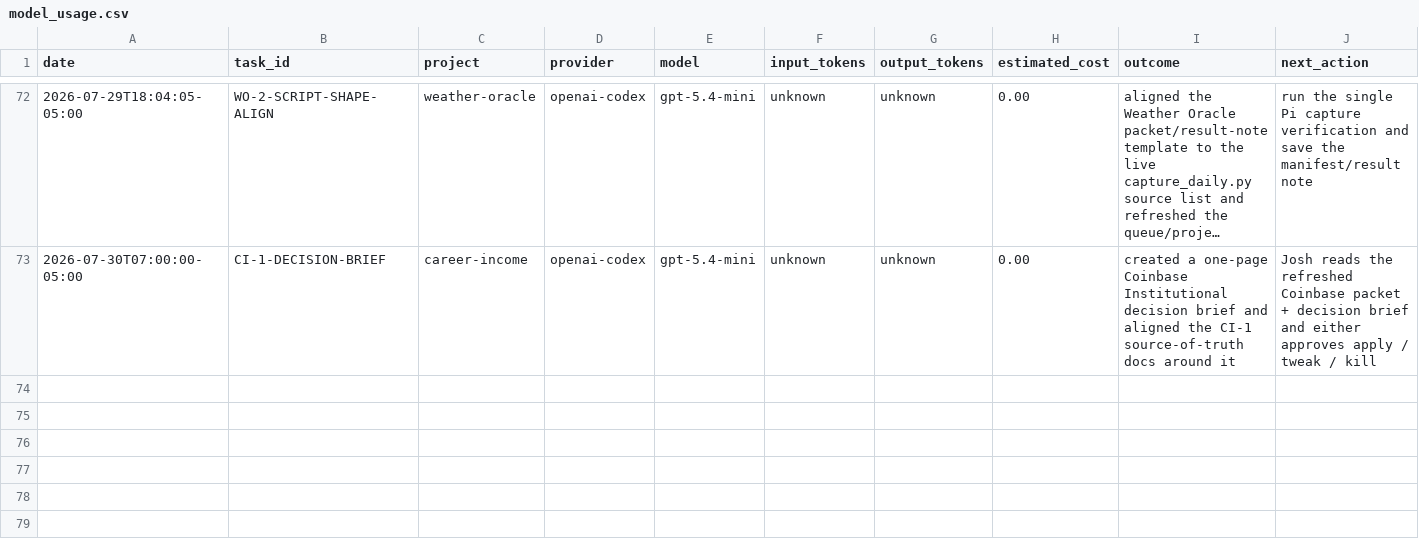
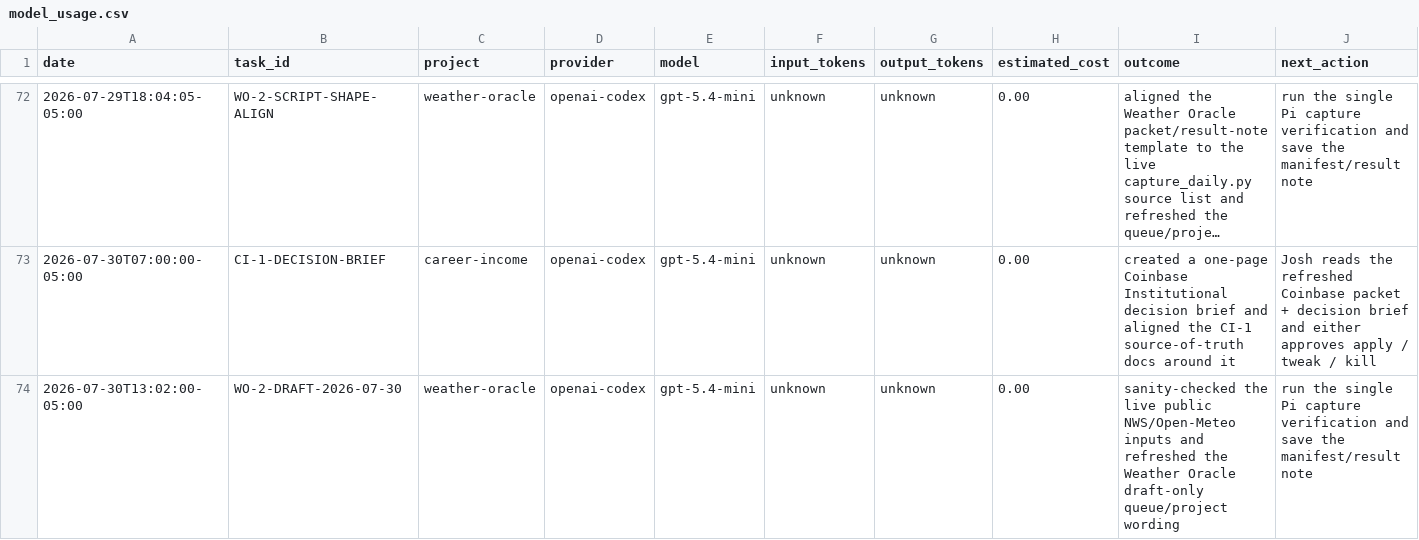
Before and after one commit to jcrypto420/COMMANDER, a CSV file: logs/model_usage.csv, drawn as a sheet; only a part is shown, gaps mark what is left out; long unchanged cells end in …; the diff names each change by its address in the sheet, - before the commit and + after, or states it on an @@ line.

Commit message:
Draft Weather Oracle source check

```diff
--- a/logs/model_usage.csv
+++ b/logs/model_usage.csv
+row 74: 2026-07-30T13:02:00-05:00 | WO-2-DRAFT-2026-07-30 | weather-oracle | openai-codex | gpt-5.4-mini | unknown | unknown | 0.00 | sanity-checked the live public NWS/Open-Meteo inputs and refreshed the Weather Oracle draft-only queue/project wording | run the single Pi capture verification and save the manifest/result note
```
Also changed, not shown: 3 other files.
